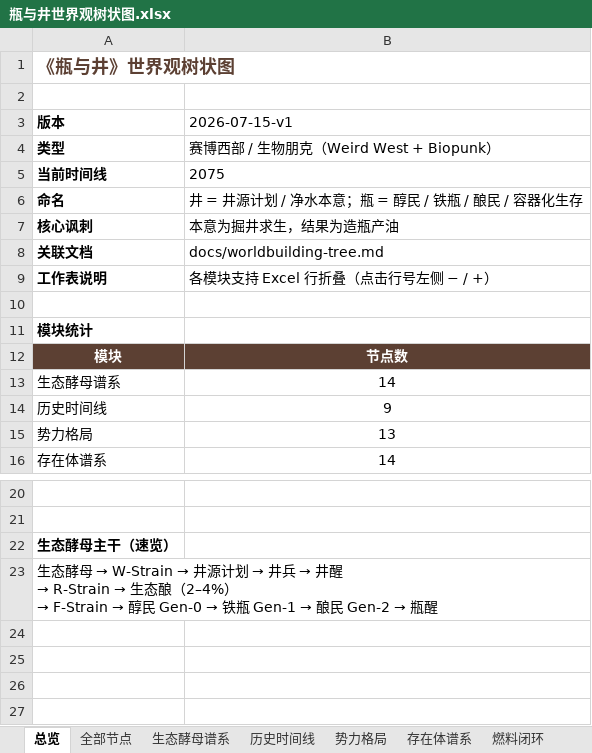
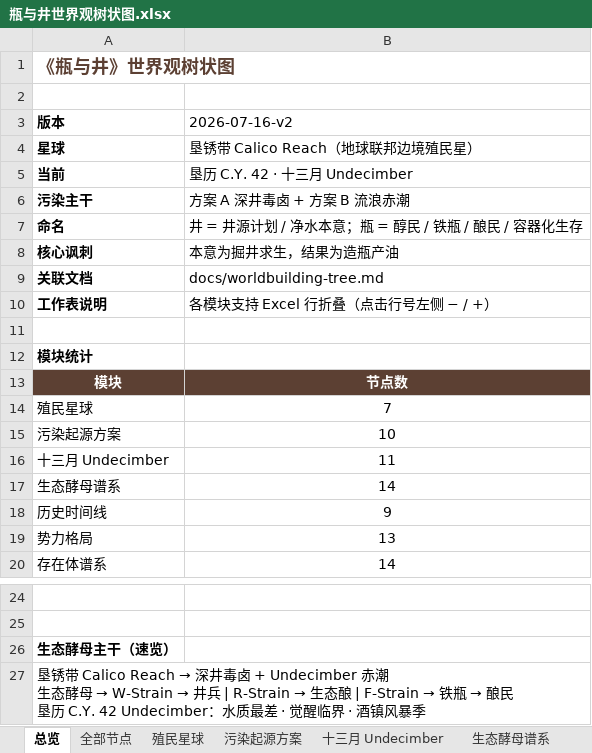
Before and after one commit to chalo0518-ctrl/CLADOS_POE2_BDG-UILDING, an Excel workbook: 瓶与井世界观树状图.xlsx, sheet 总览, drawn as a sheet; only a part is shown, gaps mark what is left out; values as stored, in another font and other column widths than the file's, no borders; removed rows and columns are numbered as before the commit, all else as after; ↵ is a line break in a cell; the diff names each change by its address in the sheet, - before the commit and + after, or states it on an @@ line.

```diff
--- a/瓶与井世界观树状图.xlsx (sheet 总览)
+++ b/瓶与井世界观树状图.xlsx (sheet 总览)
+sheet tab: 殖民星球
+sheet tab: 污染起源方案
+sheet tab: 十三月 Undecimber
-B3: 2026-07-15-v1
+B3: 2026-07-16-v2
-row 4: 类型 | 赛博西部 / 生物朋克（Weird West + Biopunk）
-row 5: 当前时间线 | 2075
+row 4: 星球 | 垦锈带 Calico Reach（地球联邦边境殖民星）
+row 5: 当前 | 垦历 C.Y. 42 · 十三月 Undecimber
+row 6: 污染主干 | 方案 A 深井毒卤 + 方案 B 流浪赤潮
+row 14: 殖民星球 | 7
+row 15: 污染起源方案 | 10
+row 16: 十三月 Undecimber | 11
@@ A27 (版本): 生态酵母 → W-Strain → 井源计划 → 井兵 → 井醒 ↵ → R-Strain → 生态酿（2–4%） ↵ → F-Strain → 醇民 Gen-0 → 铁瓶 Gen-1 → 酿民 Gen-2 → 瓶醒 → 垦锈带 Calico Reach → 深井毒卤 + Undecimber 赤潮 ↵ 生态酵母 → W-Strain → 井兵 | R-Strain → 生态酿 | F-Strain → 铁瓶 → 酿民 ↵ 垦历 C.Y. 42 Undecimber：水质最差 · 觉醒临界 · 酒镇风暴季 @@
```
Also changed, not shown: sheet 全部节点, sheet 生态酵母谱系, sheet 存在体谱系, sheet 历史时间线, sheet 势力格局, sheet 燃料闭环, 2 more sheets, Coiling_Bolts_Blood_Mage_BD指南.xlsx, Grim_Pillars_Oracle_BD指南.xlsx, 18 other files.
